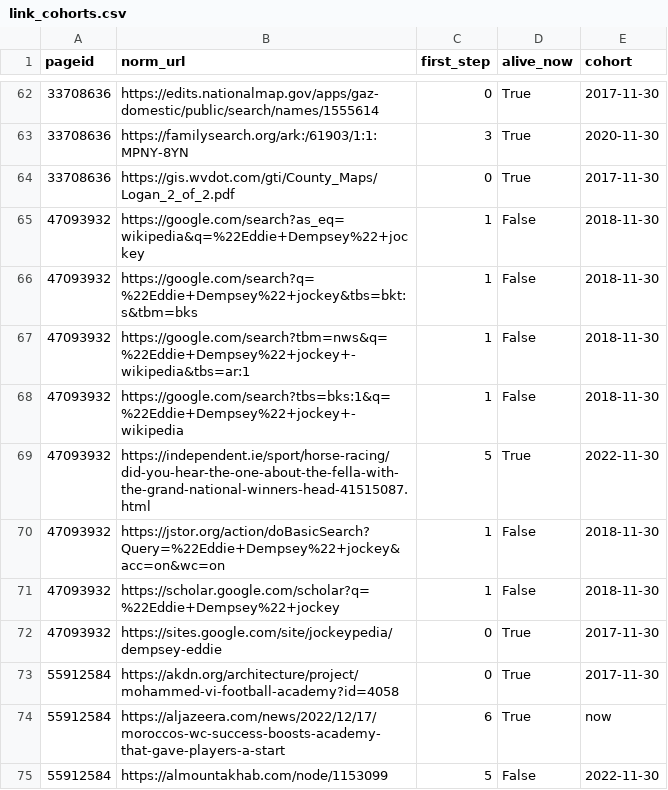
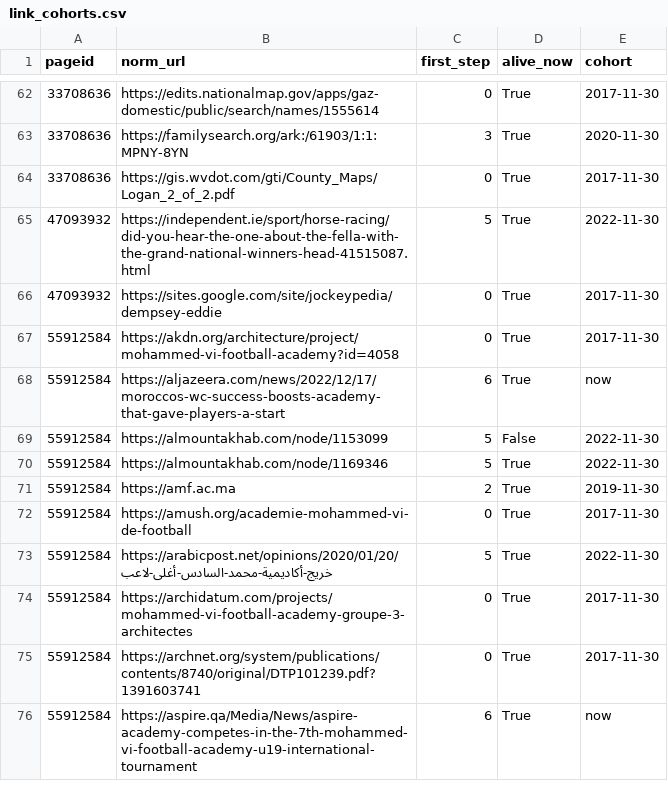
Before and after one commit to raghav-upadhyay2002/wiki_data, a CSV file: data/link_cohorts.csv, drawn as a sheet; only a part is shown, gaps mark what is left out; the shorter side is filled out with more unchanged rows; the diff names each change by its address in the sheet, - before the commit and + after, or states it on an @@ line.

Commit message:
Filter find-sources links from history and cohort analysis

```diff
--- a/data/link_cohorts.csv
+++ b/data/link_cohorts.csv
-row 65: 47093932 | https://google.com/search?as_eq=wikipedia&q=%22Eddie+Dempsey%22+jockey | 1 | False | 2018-11-30
-row 66: 47093932 | https://google.com/search?q=%22Eddie+Dempsey%22+jockey&tbs=bkt:s&tbm=bks | 1 | False | 2018-11-30
-row 67: 47093932 | https://google.com/search?tbm=nws&q=%22Eddie+Dempsey%22+jockey+-wikipedia&tbs=ar:1 | 1 | False | 2018-11-30
-row 68: 47093932 | https://google.com/search?tbs=bks:1&q=%22Eddie+Dempsey%22+jockey+-wikipedia | 1 | False | 2018-11-30
-row 70: 47093932 | https://jstor.org/action/doBasicSearch?Query=%22Eddie+Dempsey%22+jockey&acc=on&wc=on | 1 | False | 2018-11-30
-row 71: 47093932 | https://scholar.google.com/scholar?q=%22Eddie+Dempsey%22+jockey | 1 | False | 2018-11-30
```
Also changed, not shown: 1 other file.
